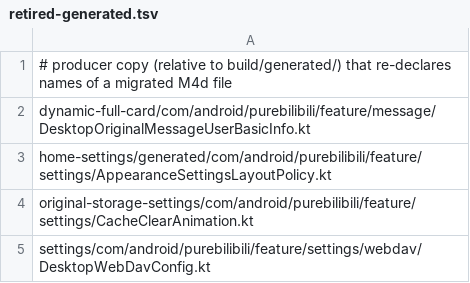
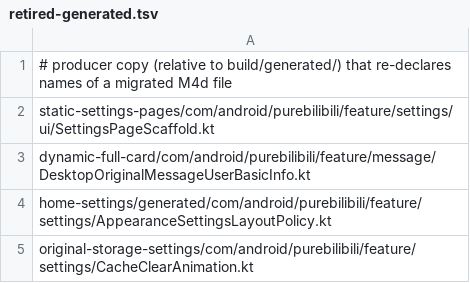
Before and after one commit to tonysuper666-creator/BiliPai-Windows, a TSV file: desktop/upstream-core/m4d/retired-generated.tsv, drawn as a sheet; only a part is shown; the shorter side is filled out with more unchanged rows; the diff names each change by its address in the sheet, - before the commit and + after, or states it on an @@ line.

```diff
--- a/desktop/upstream-core/m4d/retired-generated.tsv
+++ b/desktop/upstream-core/m4d/retired-generated.tsv
+row 2: static-settings-pages/com/android/purebilibili/feature/settings/ui/SettingsPageScaffold.kt
```
Also changed, not shown: desktop/upstream-core/m4d/later-steps.tsv, 2 other files.
